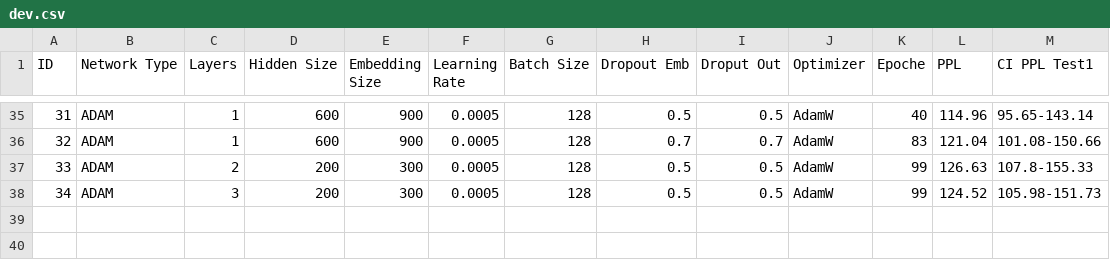
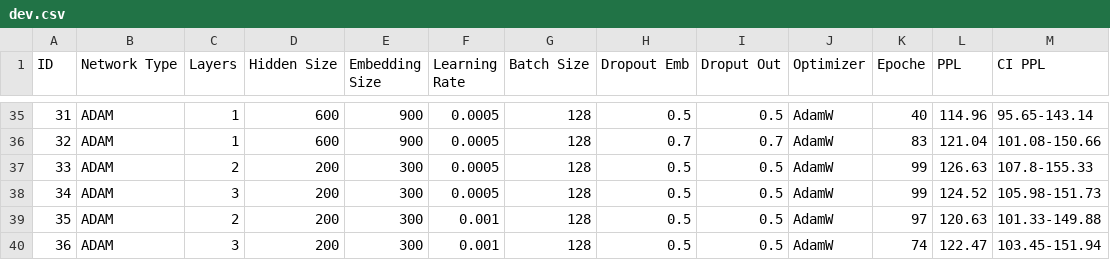
Before and after one commit to matteogrisenti/NLU-Projects, a CSV file: LM/A/results/dev.csv, drawn as a sheet; only a part is shown, gaps mark what is left out; the diff names each change by its address in the sheet, - before the commit and + after, or states it on an @@ line.

```diff
--- a/LM/A/results/dev.csv
+++ b/LM/A/results/dev.csv
-M1: CI PPL Test1
+M1: CI PPL
+row 39: 35 | ADAM | 2 | 200 | 300 | 0.001 | 128 | 0.5 | 0.5 | AdamW | 97 | 120.63 | 101.33-149.88
+row 40: 36 | ADAM | 3 | 200 | 300 | 0.001 | 128 | 0.5 | 0.5 | AdamW | 74 | 122.47 | 103.45-151.94
```
Also changed, not shown: 12 other files.
